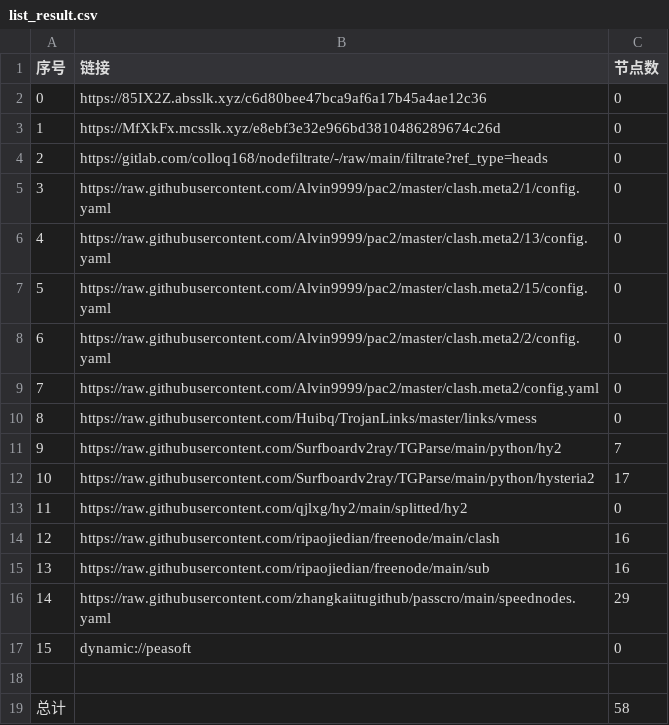
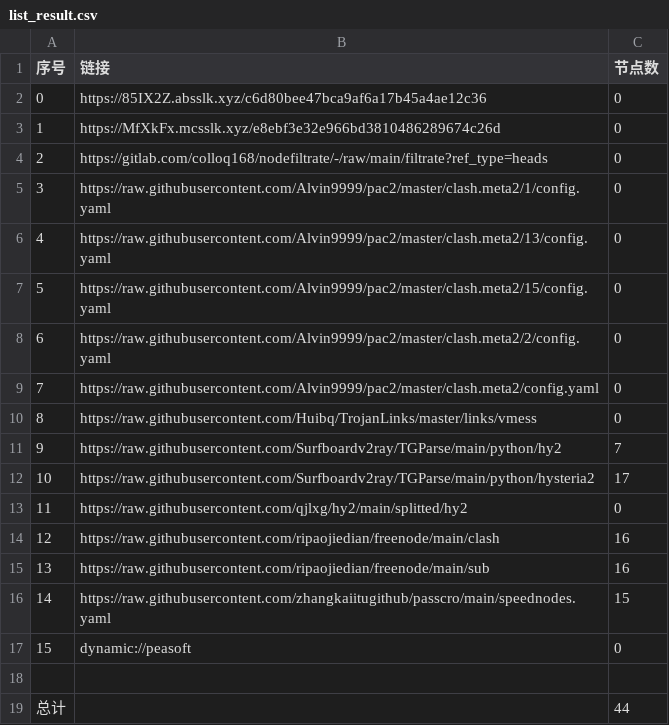
Before and after one commit to tonygyf/AutoMergePublicNodes, a CSV file: list_result.csv, drawn as a sheet.

```diff
--- a/list_result.csv
+++ b/list_result.csv
@@ -15,5 +15,5 @@
 13,https://raw.githubusercontent.com/ripaojiedian/freenode/main/sub,16
-14,https://raw.githubusercontent.com/zhangkaiitugithub/passcro/main/speednodes.yaml,29
+14,https://raw.githubusercontent.com/zhangkaiitugithub/passcro/main/speednodes.yaml,15
 15,dynamic://peasoft,0
 
-总计,,58
+总计,,44
```
Also changed, not shown: 16 other files.
